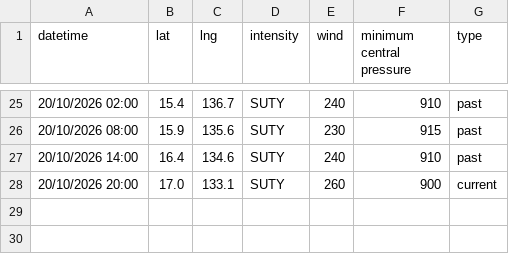
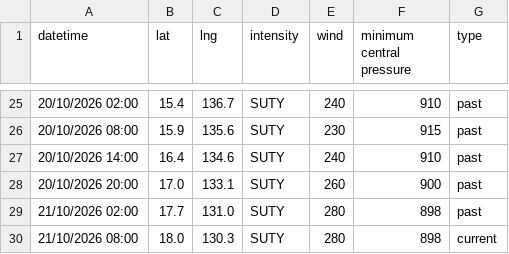
Before and after one commit to zax41006-bot/TC-Track, a CSV file: past_track_P.csv, drawn as a sheet; only a part is shown, gaps mark what is left out.

Commit message:
Update past_track_P.csv

```diff
--- a/past_track_P.csv
+++ b/past_track_P.csv
@@ -27,2 +27,4 @@ datetime,lat,lng,intensity,wind,minimum central pressure,type
 20/10/2026 14:00,16.4,134.6,SUTY,240,910,past
-20/10/2026 20:00,17.0,133.1,SUTY,260,900,current
+20/10/2026 20:00,17.0,133.1,SUTY,260,900,past
+21/10/2026 02:00,17.7,131.0,SUTY,280,898,past
+21/10/2026 08:00,18.0,130.3,SUTY,280,898,current
```
